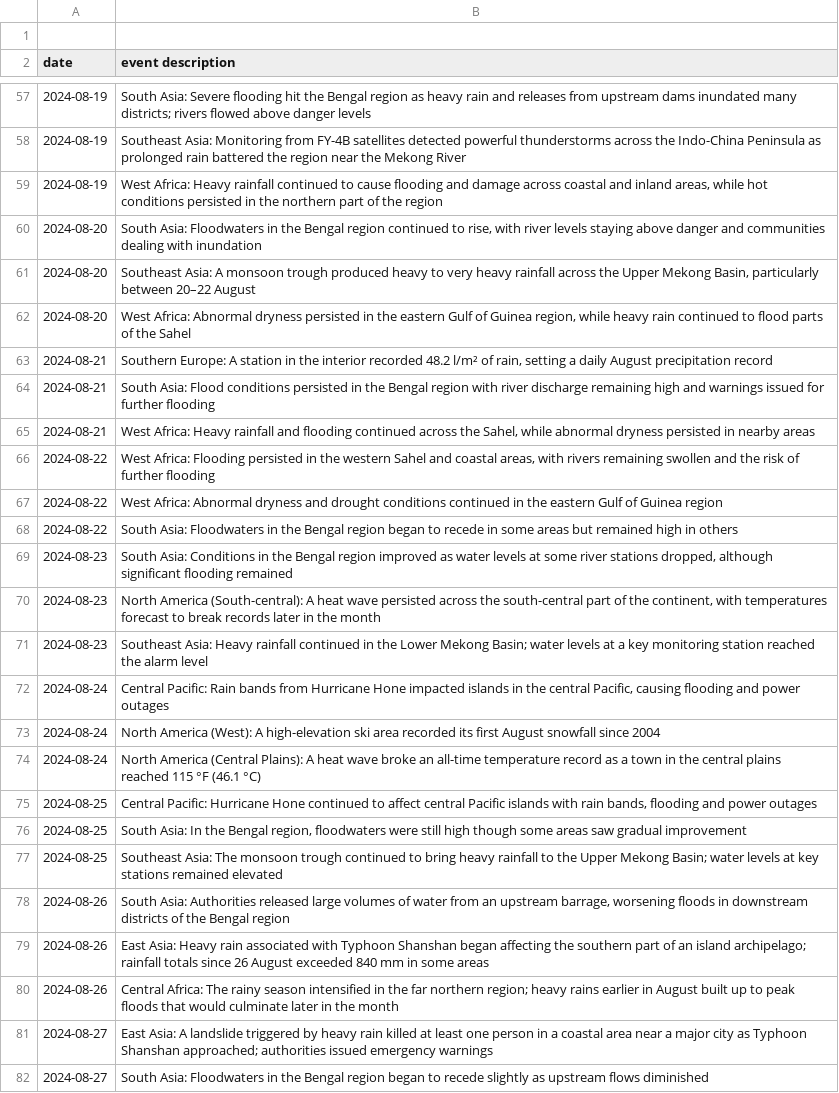
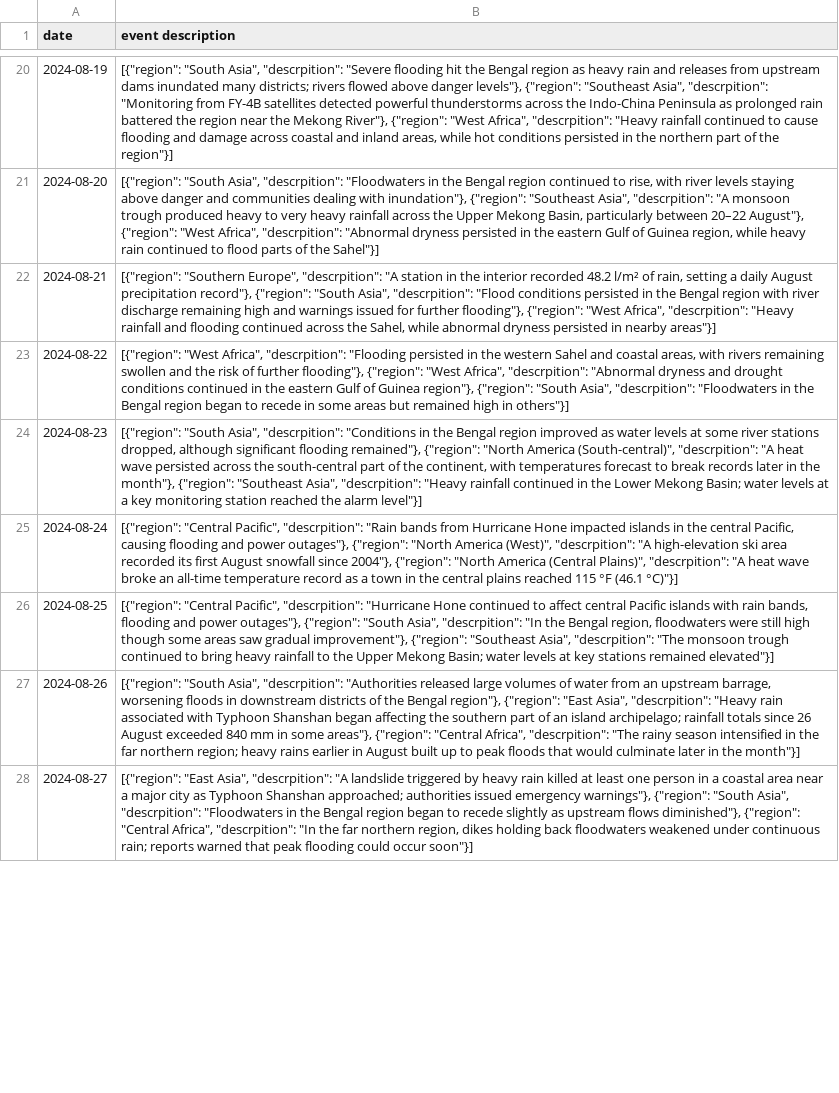
Before and after one commit to rkomu/WeatherForcastLLMUsingERA5_HRM_Llama, a CSV file: dataset/weather/weather_august_2024.csv, drawn as a sheet; only a part is shown, gaps mark what is left out; removed rows and columns are numbered as before the commit, all else as after; the diff covers the shown part only; the diff names each change by its address in the sheet, - before the commit and + after, or states it on an @@ line.

```diff
--- a/dataset/weather/weather_august_2024.csv
+++ b/dataset/weather/weather_august_2024.csv
-row 1: (empty)
-B20 (event description): South Asia: Severe flooding hit the Bengal region as heavy rain and releases from upstream dams inundated many districts; rivers flowed above danger levels
+B20 (event description): [{"region": "South Asia", "descrpition": "Severe flooding hit the Bengal region as heavy rain and releases from upstream dams inundated many districts; rivers flowed above danger levels"}, {"region": "Southeast Asia", "descrpition": "Monitoring from FY-4B satellites detected powerful thunderstorms across the Indo-China Peninsula as prolonged rain battered the region near the Mekong River"}, {"region": "West Africa", "descrpition": "Heavy rainfall continued to cause flooding and damage across coastal and inland areas, while hot conditions persisted in the northern part of the region"}]
-row 58: 2024-08-19 | Southeast Asia: Monitoring from FY-4B satellites detected powerful thunderstorms across the Indo-China Peninsula as prolonged rain battered the region near the Mekong River
-row 59: 2024-08-19 | West Africa: Heavy rainfall continued to cause flooding and damage across coastal and inland areas, while hot conditions persisted in the northern part of the region
-B21 (event description): South Asia: Floodwaters in the Bengal region continued to rise, with river levels staying above danger and communities dealing with inundation
+B21 (event description): [{"region": "South Asia", "descrpition": "Floodwaters in the Bengal region continued to rise, with river levels staying above danger and communities dealing with inundation"}, {"region": "Southeast Asia", "descrpition": "A monsoon trough produced heavy to very heavy rainfall across the Upper Mekong Basin, particularly between 20–22 August"}, {"region": "West Africa", "descrpition": "Abnormal dryness persisted in the eastern Gulf of Guinea region, while heavy rain continued to flood parts of the Sahel"}]
-row 61: 2024-08-20 | Southeast Asia: A monsoon trough produced heavy to very heavy rainfall across the Upper Mekong Basin, particularly between 20–22 August
-row 62: 2024-08-20 | West Africa: Abnormal dryness persisted in the eastern Gulf of Guinea region, while heavy rain continued to flood parts of the Sahel
-B22 (event description): Southern Europe: A station in the interior recorded 48.2 l/m² of rain, setting a daily August precipitation record
+B22 (event description): [{"region": "Southern Europe", "descrpition": "A station in the interior recorded 48.2 l/m² of rain, setting a daily August precipitation record"}, {"region": "South Asia", "descrpition": "Flood conditions persisted in the Bengal region with river discharge remaining high and warnings issued for further flooding"}, {"region": "West Africa", "descrpition": "Heavy rainfall and flooding continued across the Sahel, while abnormal dryness persisted in nearby areas"}]
-row 64: 2024-08-21 | South Asia: Flood conditions persisted in the Bengal region with river discharge remaining high and warnings issued for further flooding
-row 65: 2024-08-21 | West Africa: Heavy rainfall and flooding continued across the Sahel, while abnormal dryness persisted in nearby areas
-B23 (event description): West Africa: Flooding persisted in the western Sahel and coastal areas, with rivers remaining swollen and the risk of further flooding
+B23 (event description): [{"region": "West Africa", "descrpition": "Flooding persisted in the western Sahel and coastal areas, with rivers remaining swollen and the risk of further flooding"}, {"region": "West Africa", "descrpition": "Abnormal dryness and drought conditions continued in the eastern Gulf of Guinea region"}, {"region": "South Asia", "descrpition": "Floodwaters in the Bengal region began to recede in some areas but remained high in others"}]
-row 67: 2024-08-22 | West Africa: Abnormal dryness and drought conditions continued in the eastern Gulf of Guinea region
-row 68: 2024-08-22 | South Asia: Floodwaters in the Bengal region began to recede in some areas but remained high in others
-B24 (event description): South Asia: Conditions in the Bengal region improved as water levels at some river stations dropped, although significant flooding remained
+B24 (event description): [{"region": "South Asia", "descrpition": "Conditions in the Bengal region improved as water levels at some river stations dropped, although significant flooding remained"}, {"region": "North America (South-central)", "descrpition": "A heat wave persisted across the south-central part of the continent, with temperatures forecast to break records later in the month"}, {"region": "Southeast Asia", "descrpition": "Heavy rainfall continued in the Lower Mekong Basin; water levels at a key monitoring station reached the alarm level"}]
-row 70: 2024-08-23 | North America (South-central): A heat wave persisted across the south-central part of the continent, with temperatures forecast to break records later in the month
-row 71: 2024-08-23 | Southeast Asia: Heavy rainfall continued in the Lower Mekong Basin; water levels at a key monitoring station reached the alarm level
-B25 (event description): Central Pacific: Rain bands from Hurricane Hone impacted islands in the central Pacific, causing flooding and power outages
+B25 (event description): [{"region": "Central Pacific", "descrpition": "Rain bands from Hurricane Hone impacted islands in the central Pacific, causing flooding and power outages"}, {"region": "North America (West)", "descrpition": "A high-elevation ski area recorded its first August snowfall since 2004"}, {"region": "North America (Central Plains)", "descrpition": "A heat wave broke an all-time temperature record as a town in the central plains reached 115 °F (46.1 °C)"}]
-row 73: 2024-08-24 | North America (West): A high-elevation ski area recorded its first August snowfall since 2004
-row 74: 2024-08-24 | North America (Central Plains): A heat wave broke an all-time temperature record as a town in the central plains reached 115 °F (46.1 °C)
-B26 (event description): Central Pacific: Hurricane Hone continued to affect central Pacific islands with rain bands, flooding and power outages
+B26 (event description): [{"region": "Central Pacific", "descrpition": "Hurricane Hone continued to affect central Pacific islands with rain bands, flooding and power outages"}, {"region": "South Asia", "descrpition": "In the Bengal region, floodwaters were still high though some areas saw gradual improvement"}, {"region": "Southeast Asia", "descrpition": "The monsoon trough continued to bring heavy rainfall to the Upper Mekong Basin; water levels at key stations remained elevated"}]
-row 76: 2024-08-25 | South Asia: In the Bengal region, floodwaters were still high though some areas saw gradual improvement
-row 77: 2024-08-25 | Southeast Asia: The monsoon trough continued to bring heavy rainfall to the Upper Mekong Basin; water levels at key stations remained elevated
-B27 (event description): South Asia: Authorities released large volumes of water from an upstream barrage, worsening floods in downstream districts of the Bengal region
+B27 (event description): [{"region": "South Asia", "descrpition": "Authorities released large volumes of water from an upstream barrage, worsening floods in downstream districts of the Bengal region"}, {"region": "East Asia", "descrpition": "Heavy rain associated with Typhoon Shanshan began affecting the southern part of an island archipelago; rainfall totals since 26 August exceeded 840 mm in some areas"}, {"region": "Central Africa", "descrpition": "The rainy season intensified in the far northern region; heavy rains earlier in August built up to peak floods that would culminate later in the month"}]
-row 79: 2024-08-26 | East Asia: Heavy rain associated with Typhoon Shanshan began affecting the southern part of an island archipelago; rainfall totals since 26 August exceeded 840 mm in some areas
-row 80: 2024-08-26 | Central Africa: The rainy season intensified in the far northern region; heavy rains earlier in August built up to peak floods that would culminate later in the month
-B28 (event description): East Asia: A landslide triggered by heavy rain killed at least one person in a coastal area near a major city as Typhoon Shanshan approached; authorities issued emergency warnings
+B28 (event description): [{"region": "East Asia", "descrpition": "A landslide triggered by heavy rain killed at least one person in a coastal area near a major city as Typhoon Shanshan approached; authorities issued emergency warnings"}, {"region": "South Asia", "descrpition": "Floodwaters in the Bengal region began to recede slightly as upstream flows diminished"}, {"region": "Central Africa", "descrpition": "In the far northern region, dikes holding back floodwaters weakened under continuous rain; reports warned that peak flooding could occur soon"}]
-row 82: 2024-08-27 | South Asia: Floodwaters in the Bengal region began to recede slightly as upstream flows diminished
```
Also changed, not shown: 45 removed rows and 22 edited cells elsewhere in this file, dataset/weather/weather_april_2024.csv, dataset/weather/weather_febuary_2024.csv, 13 other files.
